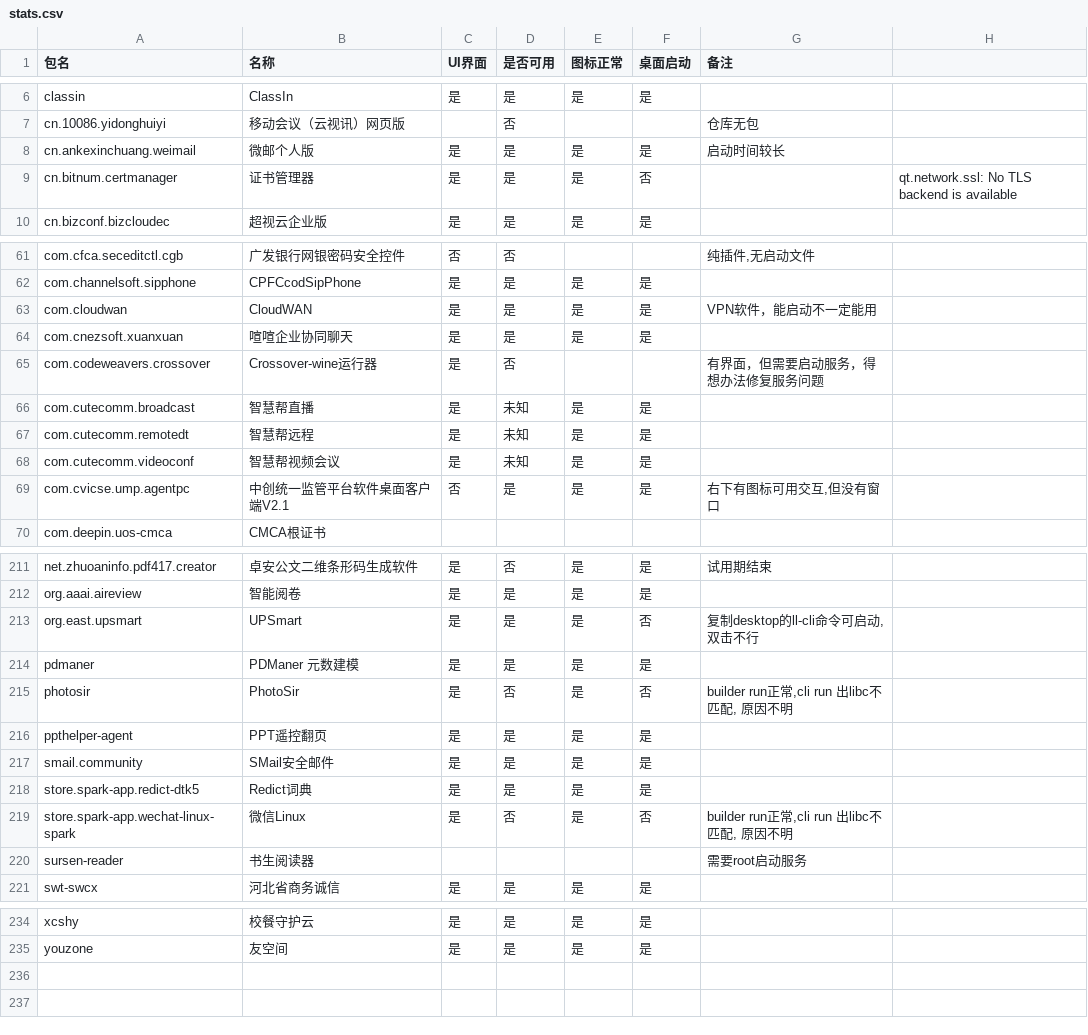
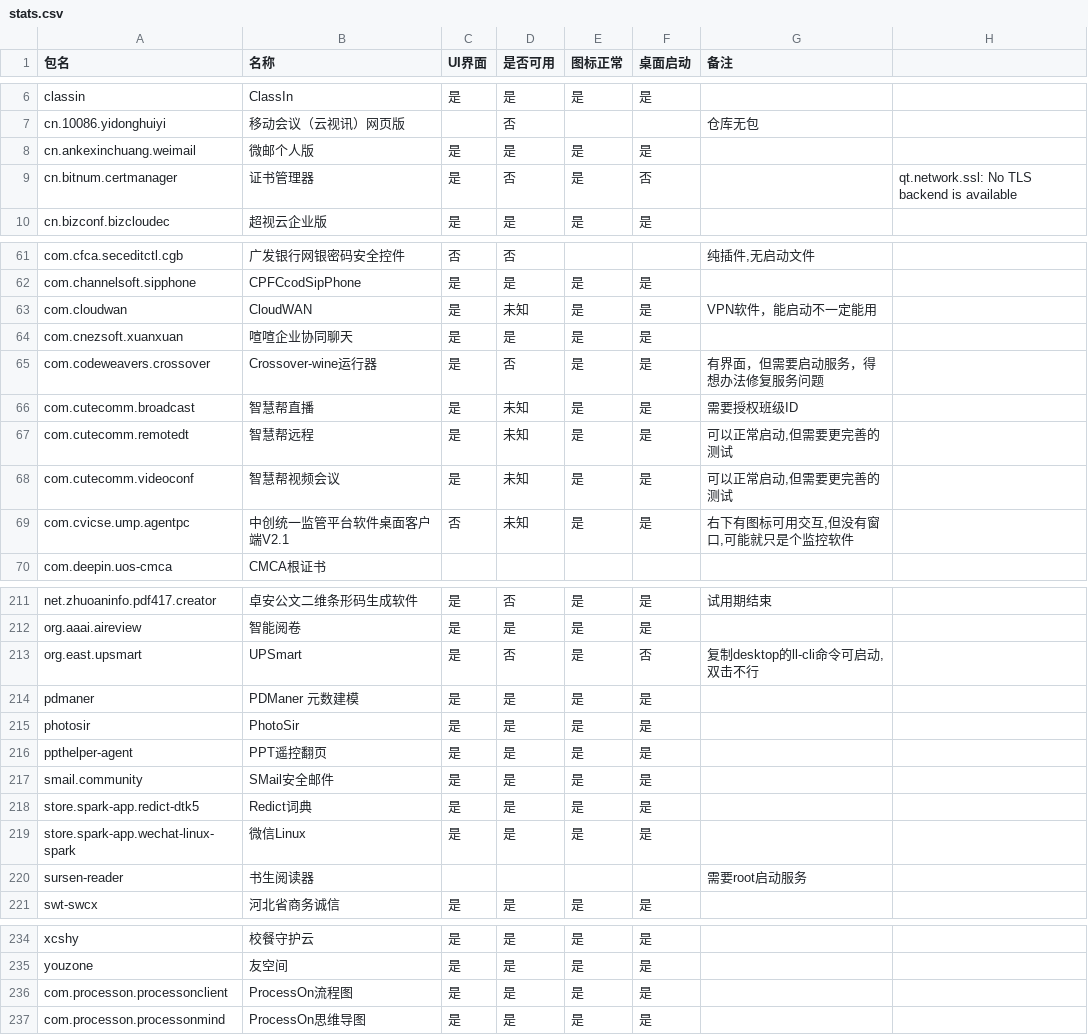
Before and after one commit to System233/linglong-builder, a CSV file: stats.csv, drawn as a sheet; only a part is shown, gaps mark what is left out; the diff covers the shown part only.

```diff
--- a/stats.csv
+++ b/stats.csv
@@ -7,4 +7,4 @@ classin,ClassIn,是,是,是,是,,
 cn.10086.yidonghuiyi,移动会议（云视讯）网页版,,否,,,仓库无包,
-cn.ankexinchuang.weimail,微邮个人版,是,是,是,是,启动时间较长,
-cn.bitnum.certmanager,证书管理器,是,是,是,否,,qt.network.ssl: No TLS backend is available
+cn.ankexinchuang.weimail,微邮个人版,是,是,是,是,,
+cn.bitnum.certmanager,证书管理器,是,否,是,否,,qt.network.ssl: No TLS backend is available
 cn.bizconf.bizcloudec,超视云企业版,是,是,是,是,,
@@ -62,9 +65,9 @@ com.cfca.seceditctl.cgb,广发银行网银密码安全控件,否,否,,,"纯插
 com.channelsoft.sipphone,CPFCcodSipPhone,是,是,是,是,,
-com.cloudwan,CloudWAN,是,是,是,是,VPN软件，能启动不一定能用,
+com.cloudwan,CloudWAN,是,未知,是,是,VPN软件，能启动不一定能用,
 com.cnezsoft.xuanxuan,喧喧企业协同聊天,是,是,是,是,,
-com.codeweavers.crossover,Crossover-wine运行器,是,否,,,有界面，但需要启动服务，得想办法修复服务问题,
-com.cutecomm.broadcast,智慧帮直播,是,未知,是,是,,
-com.cutecomm.remotedt,智慧帮远程,是,未知,是,是,,
-com.cutecomm.videoconf,智慧帮视频会议,是,未知,是,是,,
-com.cvicse.ump.agentpc,中创统一监管平台软件桌面客户端V2.1,否,是,是,是,"右下有图标可用交互,但没有窗口",
+com.codeweavers.crossover,Crossover-wine运行器,是,否,是,是,有界面，但需要启动服务，得想办法修复服务问题,
+com.cutecomm.broadcast,智慧帮直播,是,未知,是,是,需要授权班级ID,
+com.cutecomm.remotedt,智慧帮远程,是,未知,是,是,"可以正常启动,但需要更完善的测试",
+com.cutecomm.videoconf,智慧帮视频会议,是,未知,是,是,"可以正常启动,但需要更完善的测试",
+com.cvicse.ump.agentpc,中创统一监管平台软件桌面客户端V2.1,否,未知,是,是,"右下有图标可用交互,但没有窗口,可能就只是个监控软件",
 com.deepin.uos-cmca,CMCA根证书,,,,,,
@@ -218,6 +221,5 @@ net.zhuoaninfo.pdf417.creator,卓安公文二维条形码生成软件,是,否,
 org.aaai.aireview,智能阅卷,是,是,是,是,,
-org.east.upsmart,UPSmart,是,是,是,否,"复制desktop的ll-cli命令可启动,双击不行",
+org.east.upsmart,UPSmart,是,否,是,否,"复制desktop的ll-cli命令可启动,双击不行",
 pdmaner,PDManer 元数建模,是,是,是,是,,
-photosir,PhotoSir,是,否,是,否,"builder run正常,cli run 出libc不匹配, 原因不明
-",
+photosir,PhotoSir,是,是,是,是,,
 ppthelper-agent,PPT遥控翻页,是,是,是,是,,
@@ -225,4 +227,3 @@ smail.community,SMail安全邮件,是,是,是,是,,
 store.spark-app.redict-dtk5,Redict词典,是,是,是,是,,
-store.spark-app.wechat-linux-spark,微信Linux,是,否,是,否,"builder run正常,cli run 出libc不匹配, 原因不明
-",
+store.spark-app.wechat-linux-spark,微信Linux,是,是,是,是,,
 sursen-reader,书生阅读器,,,,,需要root启动服务,
@@ -243 +244,3 @@ xcshy,校餐守护云,是,是,是,是,,
 youzone,友空间,是,是,是,是,,
+com.processon.processonclient,ProcessOn流程图,是,是,是,是,,
+com.processon.processonmind,ProcessOn思维导图,是,是,是,是,,
```
Also changed, not shown: 16 edited cells elsewhere in this file, list.csv, 54 other files.
